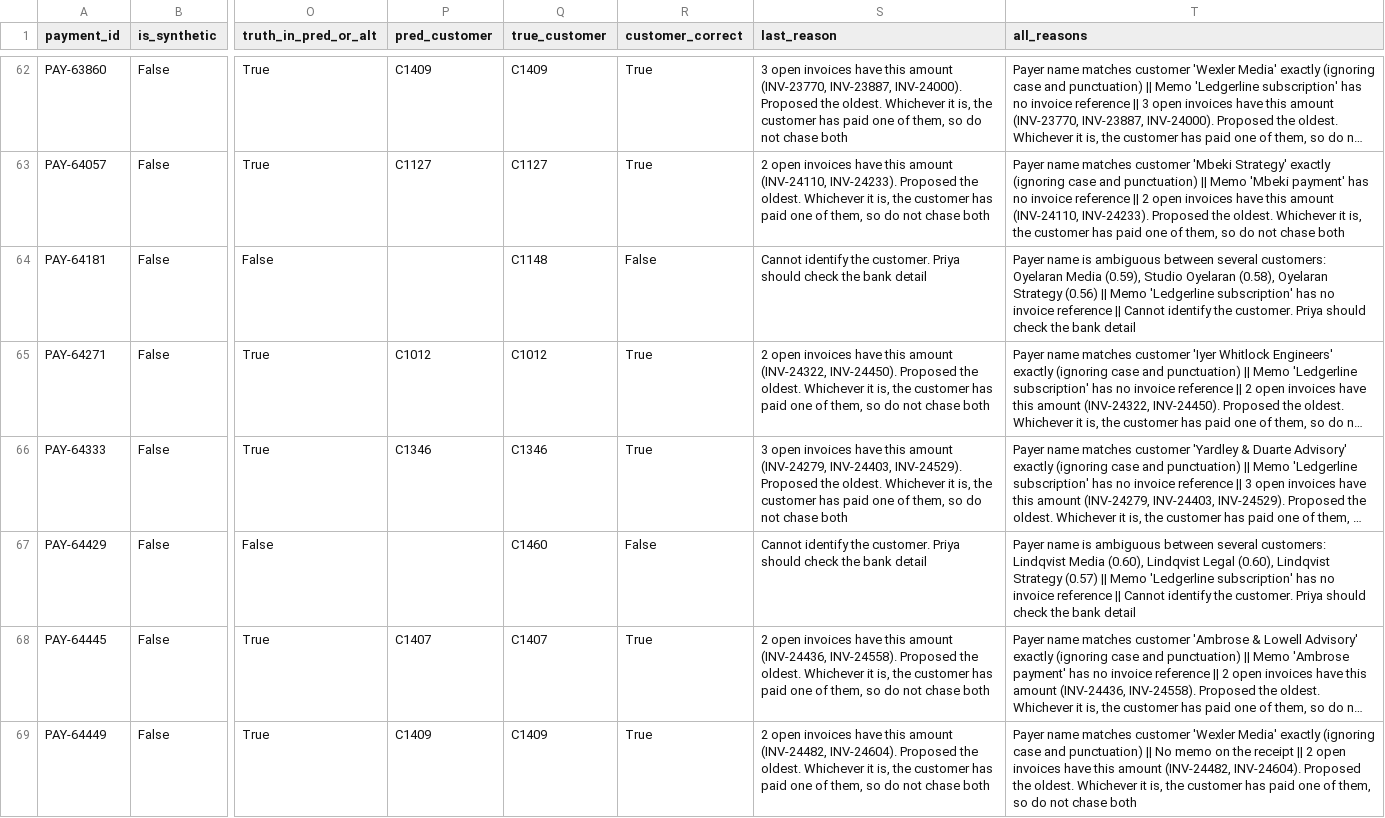
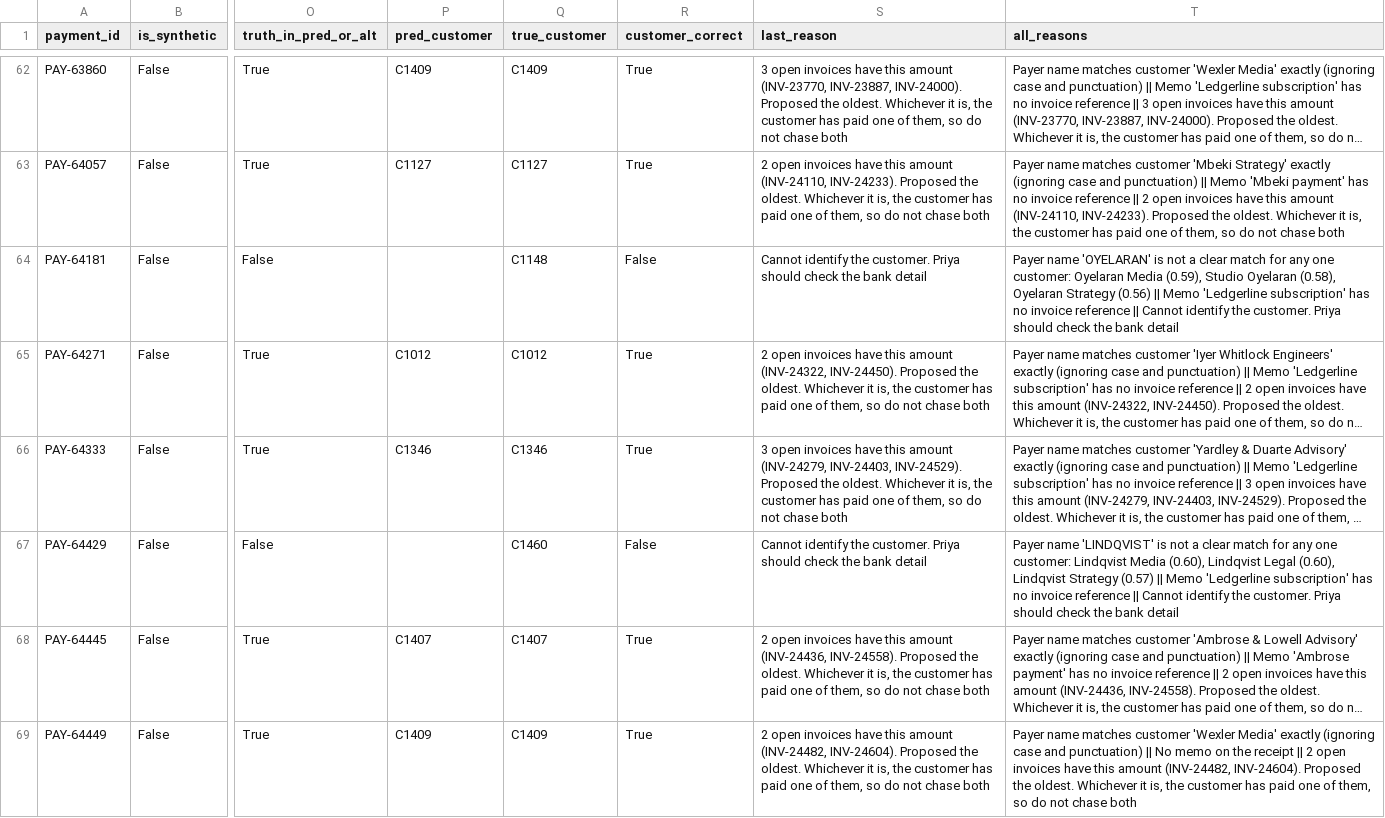
Before and after one commit to jacekmaterna1/finance-team-4-maya, a CSV file: analysis/work/eval_cash_app_results.csv, drawn as a sheet; only a part is shown, gaps mark what is left out; long unchanged cells end in …; the diff covers the shown part only; the diff names each change by its address in the sheet, - before the commit and + after, or states it on an @@ line.

```diff
--- a/analysis/work/eval_cash_app_results.csv
+++ b/analysis/work/eval_cash_app_results.csv
-T64 (all_reasons): Payer name is ambiguous between several customers: Oyelaran Media…
+T64 (all_reasons): Payer name 'OYELARAN' is not a clear match for any one customer: Oyelaran Media…
-T67 (all_reasons): Payer name is ambiguous between several customers: Lindqvist Media…
+T67 (all_reasons): Payer name 'LINDQVIST' is not a clear match for any one customer: Lindqvist Media…
```
Also changed, not shown: 106 edited cells elsewhere in this file, analysis/work/eval_guardrails_results.csv, analysis/work/eval_ticket_reads.csv, 47 other files.
